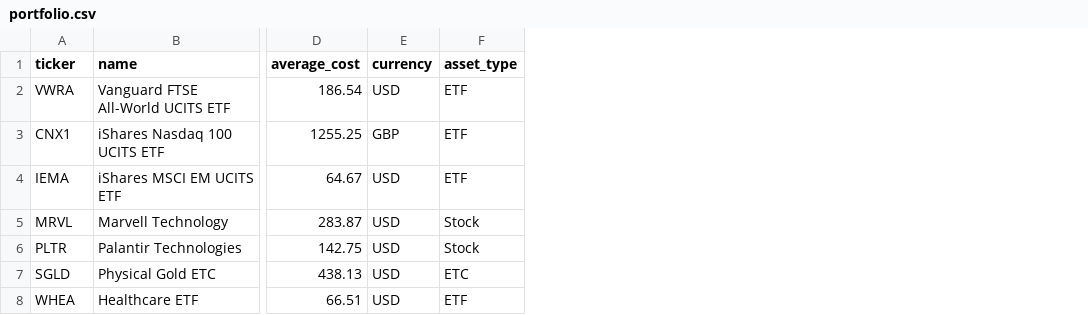
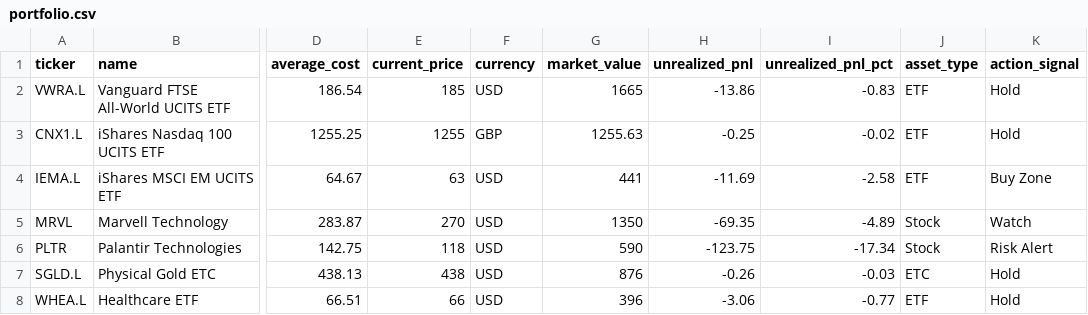
Before and after one commit to devintuan123/devin-investment-os, a CSV file: data/portfolio.csv, drawn as a sheet; only a part is shown, gaps mark what is left out; the diff names each change by its address in the sheet, - before the commit and + after, or states it on an @@ line.

```diff
--- a/data/portfolio.csv
+++ b/data/portfolio.csv
+column E (current_price), rows 2-8: 185 | 1255 | 63 | 270 | 118 | 438 | 66
+column G (market_value), rows 2-8: 1665 | 1255.63 | 441 | 1350 | 590 | 876 | 396
+column H (unrealized_pnl), rows 2-8: -13.86 | -0.25 | -11.69 | -69.35 | -123.75 | -0.26 | -3.06
+column I (unrealized_pnl_pct), rows 2-8: -0.83 | -0.02 | -2.58 | -4.89 | -17.34 | -0.03 | -0.77
+column K (action_signal), rows 2-8: Hold | Hold | Buy Zone | Watch | Risk Alert | Hold | Hold
-A2 (ticker): VWRA
+A2 (ticker): VWRA.L
-A3 (ticker): CNX1
+A3 (ticker): CNX1.L
-A4 (ticker): IEMA
+A4 (ticker): IEMA.L
-A7 (ticker): SGLD
+A7 (ticker): SGLD.L
-A8 (ticker): WHEA
+A8 (ticker): WHEA.L
```
Also changed, not shown: data/watchlist.csv, 18 other files.
